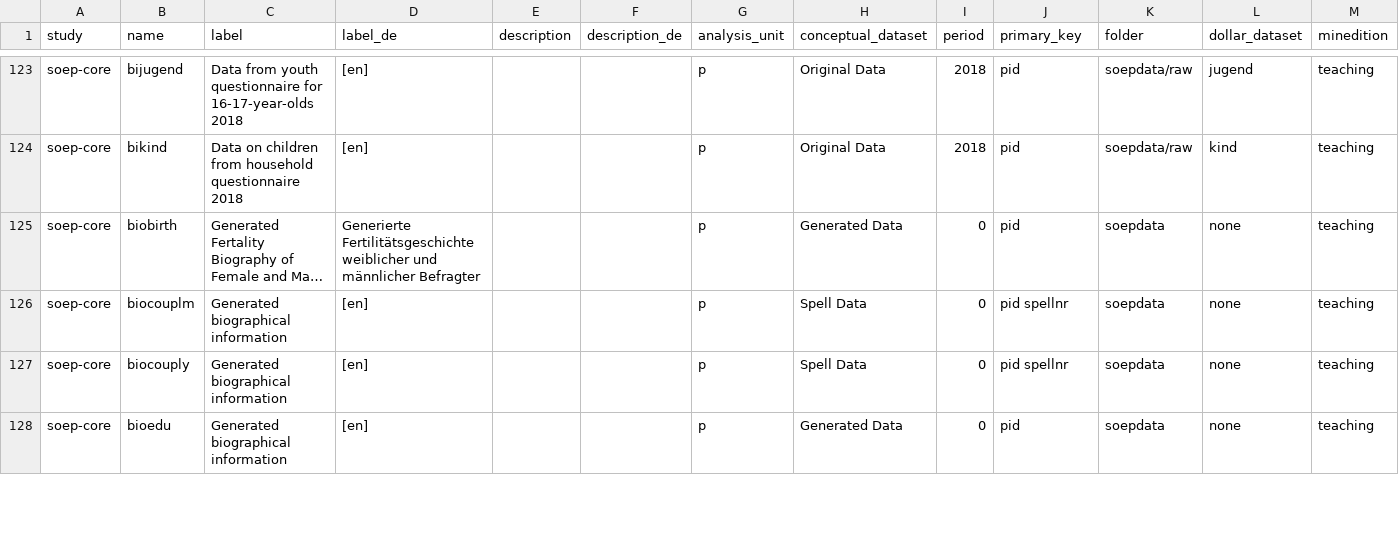
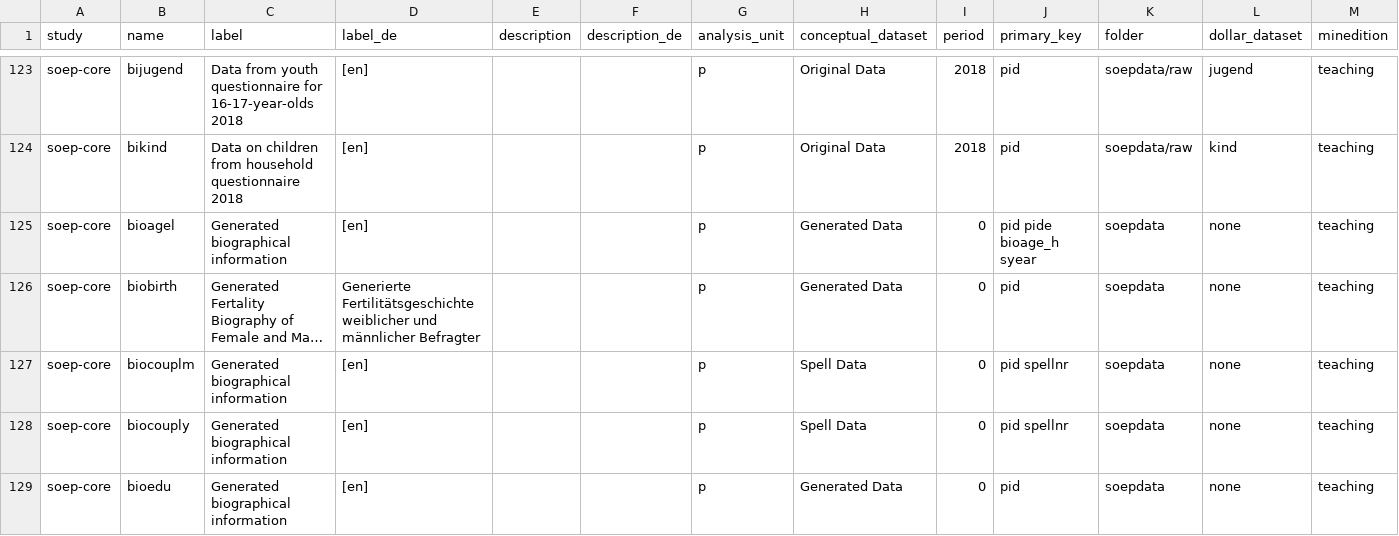
Before and after one commit to paneldata/soep-core, a CSV file: metadata/datasets.csv, drawn as a sheet; only a part is shown, gaps mark what is left out; long unchanged cells end in …; the diff names each change by its address in the sheet, - before the commit and + after, or states it on an @@ line.

```diff
--- a/metadata/datasets.csv
+++ b/metadata/datasets.csv
+row 125: soep-core | bioagel | Generated biographical information | [en] |  |  | p | Generated Data | 0 | pid pide bioage_h syear | soepdata | none | teaching
```
Also changed, not shown: metadata/periods.csv.
